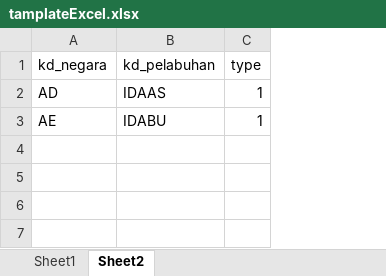
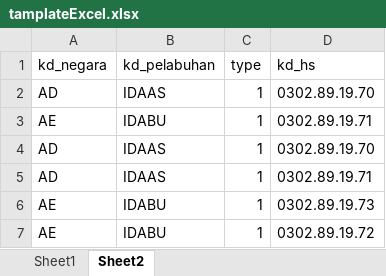
Before and after one commit to chandradhrmawan/lnsw, an Excel workbook: assets/upload/tamplateExcel/tamplateExcel.xlsx, sheet Sheet2, drawn as a sheet; values as stored, in another font and other column widths than the file's, no borders; the diff names each change by its address in the sheet, - before the commit and + after, or states it on an @@ line.

```diff
--- a/assets/upload/tamplateExcel/tamplateExcel.xlsx (sheet Sheet2)
+++ b/assets/upload/tamplateExcel/tamplateExcel.xlsx (sheet Sheet2)
+column D (kd_hs), rows 2-3: 0302.89.19.70 | 0302.89.19.71
+row 4: AD | IDAAS | 1 | 0302.89.19.70
+row 5: AD | IDAAS | 1 | 0302.89.19.71
+row 6: AE | IDABU | 1 | 0302.89.19.73
+row 7: AE | IDABU | 1 | 0302.89.19.72
```
Also changed, not shown: sheet Sheet1, 16 other files.
